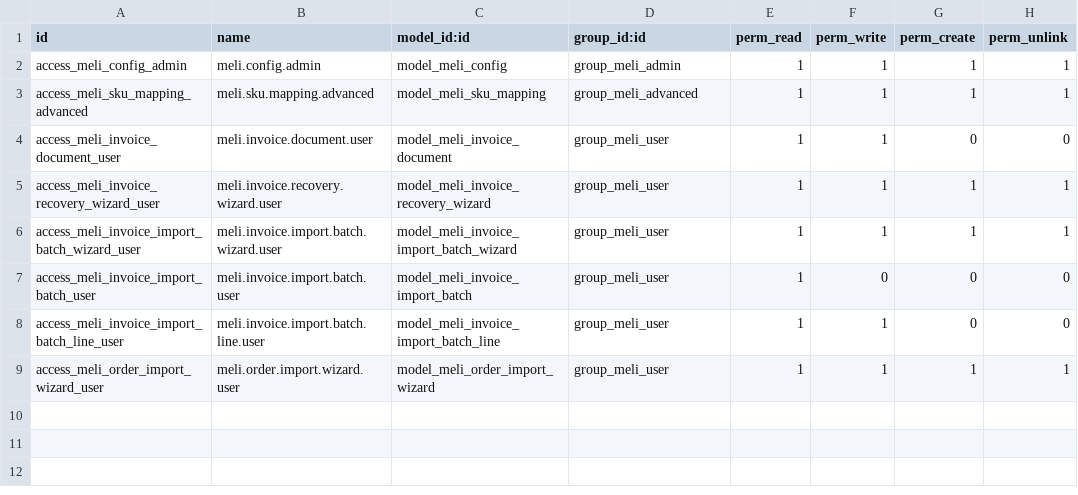
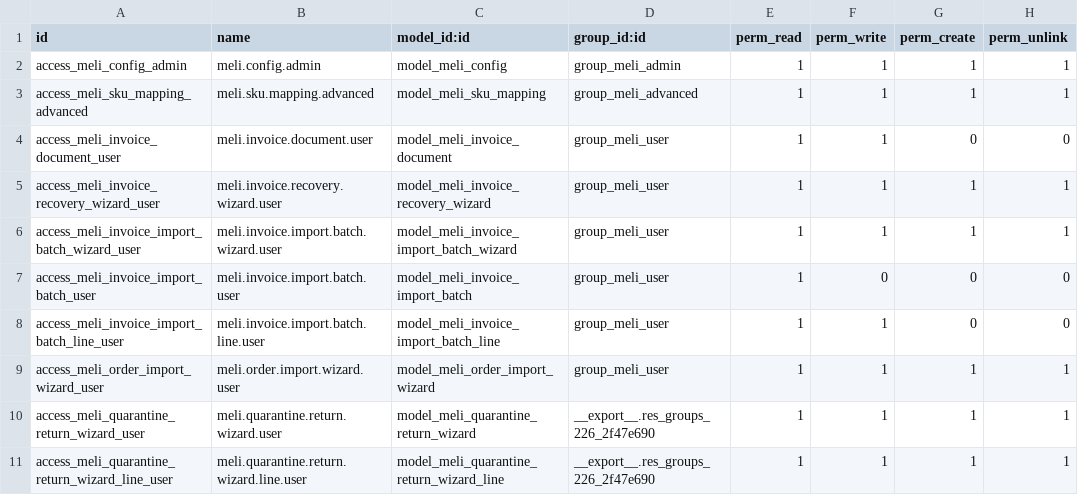
Before and after one commit to ougc27/xe-seguridad, a CSV file: xe_meli_connector/security/ir.model.access.csv, drawn as a sheet.

Commit message:
Fase 1: a non-Full (Monterrey XE2) Mercado Libre order that's genuinely cancelled now gets its credit note related, its stock returned to the shared "Devoluciones en tránsito ML" location, and the sale cancelled automatically - mirroring Full's existing pipeline but never crediting real stock back until a human confirms it physically arrived.
Fase 2: new wizard (action on the sale order form only) lets a person
confirm how much of that transit stock actually came back, moving it
into the warehouse's own quarantine location, with a "Settle" option
for stock that will never return.

```diff
--- a/xe_meli_connector/security/ir.model.access.csv
+++ b/xe_meli_connector/security/ir.model.access.csv
@@ -9 +9,3 @@ access_meli_invoice_import_batch_line_user,meli.invoice.import.batch.line.user,m
 access_meli_order_import_wizard_user,meli.order.import.wizard.user,model_meli_order_import_wizard,group_meli_user,1,1,1,1
+access_meli_quarantine_return_wizard_user,meli.quarantine.return.wizard.user,model_meli_quarantine_return_wizard,__export__.res_groups_226_2f47e690,1,1,1,1
+access_meli_quarantine_return_wizard_line_user,meli.quarantine.return.wizard.line.user,model_meli_quarantine_return_wizard_line,__export__.res_groups_226_2f47e690,1,1,1,1
```
Also changed, not shown: 12 other files.
